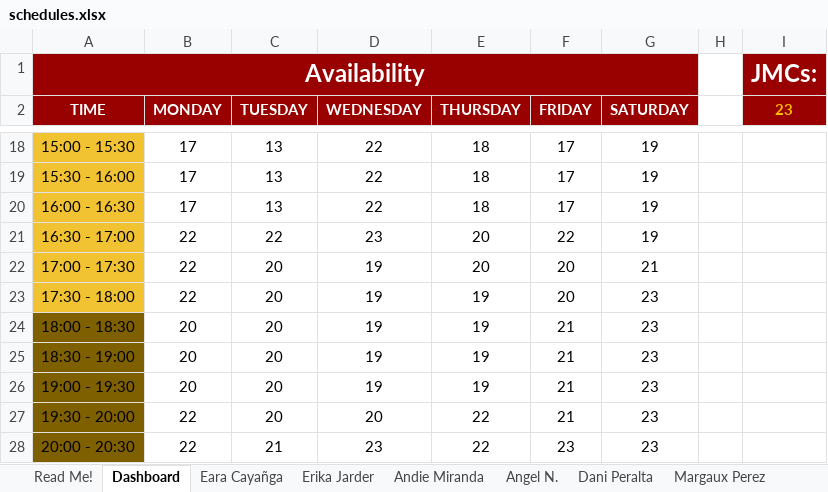
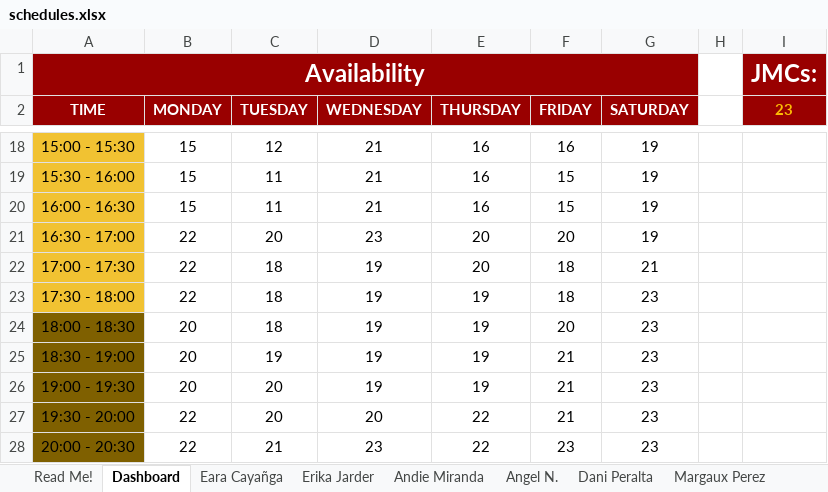
Before and after one commit to jldfernando/JMC-Streamlit, an Excel workbook: data/schedules.xlsx, sheet Dashboard, drawn as a sheet; only a part is shown, gaps mark what is left out; values as stored, in another font and other column widths than the file's, no borders; charts and pictures and conditional formats not drawn; the diff covers the shown part only; the diff names each change by its address in the sheet, - before the commit and + after, or states it on an @@ line.

```diff
--- a/data/schedules.xlsx (sheet Dashboard)
+++ b/data/schedules.xlsx (sheet Dashboard)
-B18:B20 (MONDAY): 17
+B18:B20 (MONDAY): 15
-C18 (TUESDAY): 13
+C18 (TUESDAY): 12
-D18:D20 (WEDNESDAY): 22
+D18:D20 (WEDNESDAY): 21
-E18:E20 (THURSDAY): 18
+E18:E20 (THURSDAY): 16
-F18 (FRIDAY): 17
+F18 (FRIDAY): 16
-C19:C20 (TUESDAY): 13
+C19:C20 (TUESDAY): 11
-F19:F20 (FRIDAY): 17
+F19:F20 (FRIDAY): 15
-C21 (TUESDAY): 22
+C21 (TUESDAY): 20
-F21 (FRIDAY): 22
+F21 (FRIDAY): 20
-C22:C24 (TUESDAY): 20
+C22:C24 (TUESDAY): 18
-F22:F23 (FRIDAY): 20
+F22:F23 (FRIDAY): 18
-F24 (FRIDAY): 21
+F24 (FRIDAY): 20
-C25 (TUESDAY): 20
+C25 (TUESDAY): 19
```
Also changed, not shown: 56 edited cells elsewhere in this sheet, sheet Juliana Bautista, sheet MJ Abeleda, sheet Margaux Perez.
